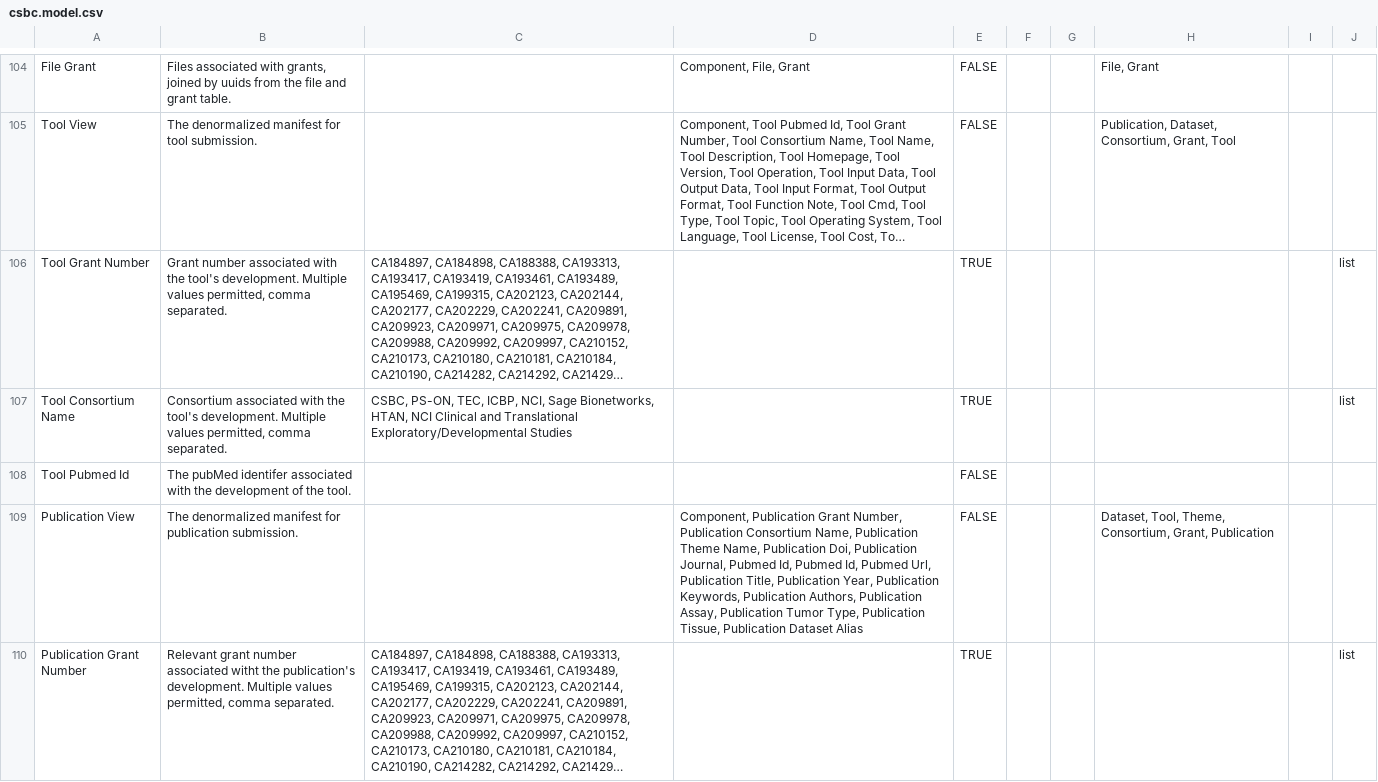
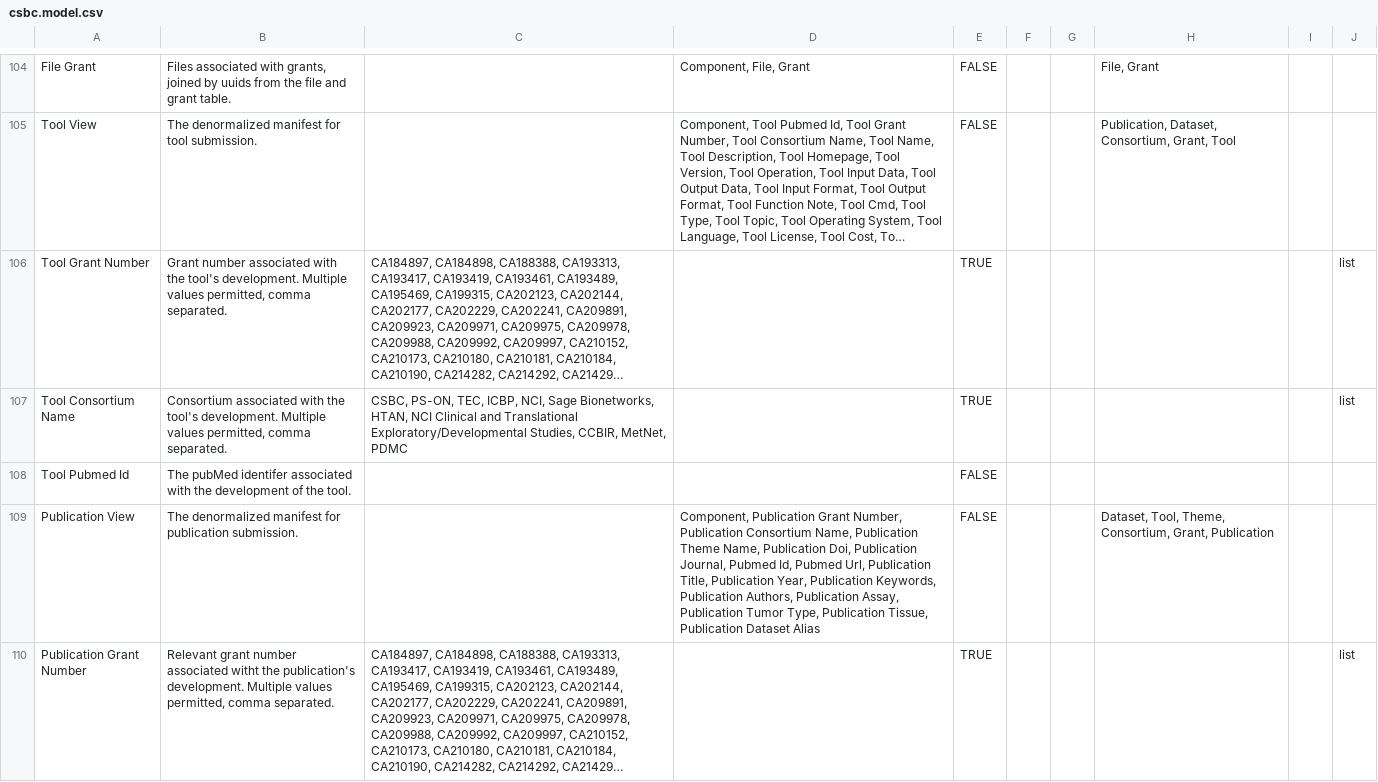
Before and after one commit to mc2-center/data-models-ARCHIVED, a CSV file: csbc.model.csv, drawn as a sheet; only a part is shown, gaps mark what is left out; long unchanged cells end in …; the diff covers the shown part only; the diff names each change by its address in the sheet, - before the commit and + after, or states it on an @@ line.

```diff
--- a/csbc.model.csv
+++ b/csbc.model.csv
-C107: …Translational Exploratory/Developmental Studies
+C107: …Translational Exploratory/Developmental Studies, CCBIR, MetNet, PDMC
-D109: …Id, Pubmed Id, Pubmed Url, Publication…
+D109: …Id, Pubmed Url, Publication…
```
Also changed, not shown: 11 edited cells elsewhere in this file, 3 other files.
